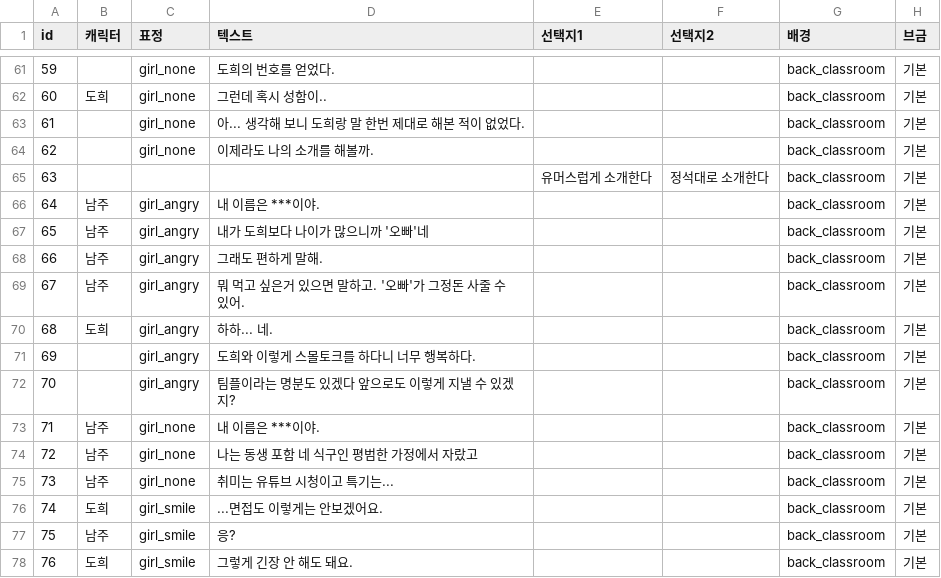
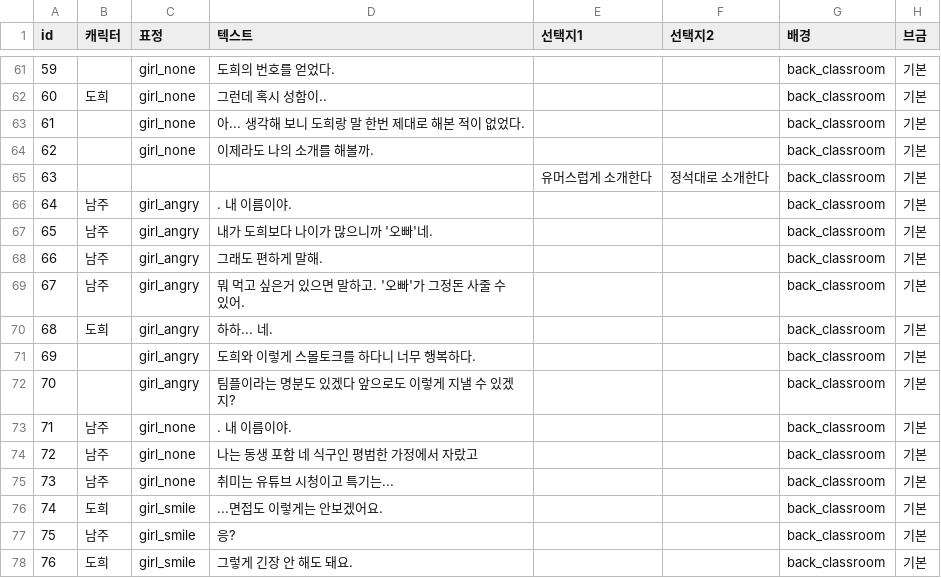
Before and after one commit to fuzzyter/ODD-GameJam, a CSV file: Assets/DialogPage/ODD_Story_Choice.csv, drawn as a sheet; only a part is shown, gaps mark what is left out; the diff covers the shown part only.

Commit message:
DialogSystem 완성
선택지 구현+남주 이름 변수로 가져오기

```diff
--- a/Assets/DialogPage/ODD_Story_Choice.csv
+++ b/Assets/DialogPage/ODD_Story_Choice.csv
@@ -65,4 +65,4 @@
 63,,,,유머스럽게 소개한다,정석대로 소개한다,back_classroom,기본
-64,남주,girl_angry,내 이름은 ***이야.,,,back_classroom,기본
-65,남주,girl_angry,내가 도희보다 나이가 많으니까 '오빠'네,,,back_classroom,기본
+64,남주,girl_angry,. 내 이름이야.,,,back_classroom,기본
+65,남주,girl_angry,내가 도희보다 나이가 많으니까 '오빠'네.,,,back_classroom,기본
 66,남주,girl_angry,그래도 편하게 말해.,,,back_classroom,기본
@@ -72,3 +72,3 @@
 70, ,girl_angry,팀플이라는 명분도 있겠다 앞으로도 이렇게 지낼 수 있겠지? ,,,back_classroom,기본
-71,남주,girl_none,내 이름은 ***이야.,,,back_classroom,기본
+71,남주,girl_none,. 내 이름이야.,,,back_classroom,기본
 72,남주,girl_none,나는 동생 포함 네 식구인 평범한 가정에서 자랐고,,,back_classroom,기본
```
Also changed, not shown: 58 added rows elsewhere in this file, 7 other files.
